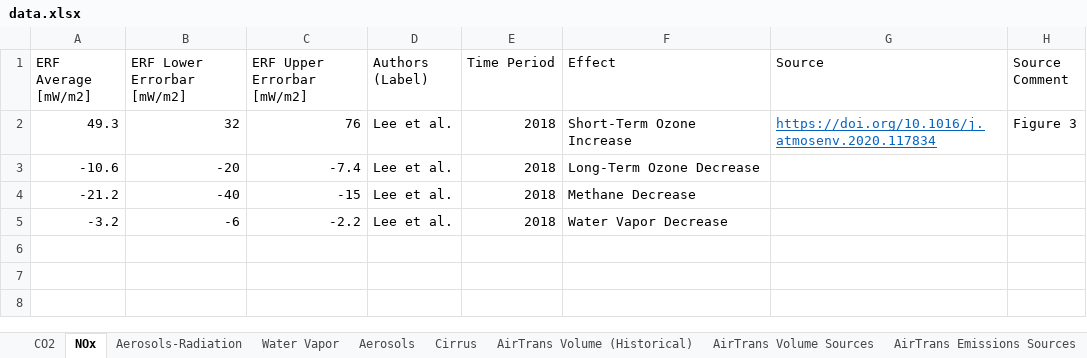
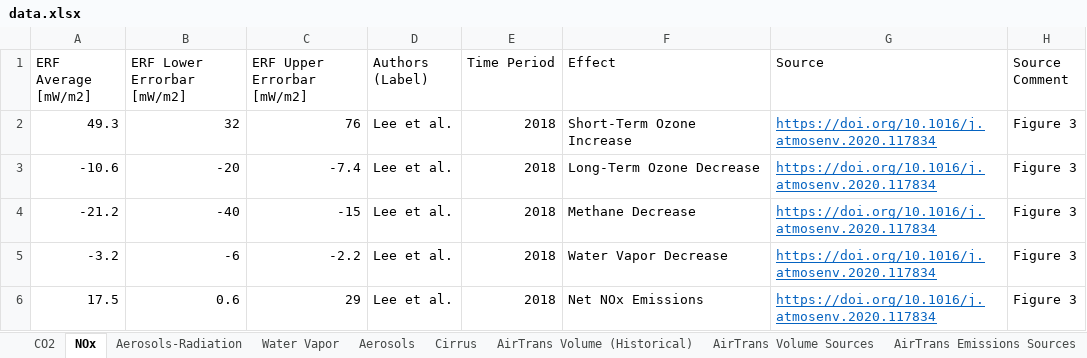
Before and after one commit to michaelweinold/phd_publication_figures, an Excel workbook: 4_aviation/radiative_forcing/data/data.xlsx, sheet NOx, drawn as a sheet; values as stored, in another font and other column widths than the file's, no borders; the diff names each change by its address in the sheet, - before the commit and + after, or states it on an @@ line.

Commit message:
updated figure and data

```diff
--- a/4_aviation/radiative_forcing/data/data.xlsx (sheet NOx)
+++ b/4_aviation/radiative_forcing/data/data.xlsx (sheet NOx)
-G3:G5 (Source): (empty)
+G3:G5 (Source): https://doi.org/10.1016/j.atmosenv.2020.117834
-H3:H5 (Source Comment): (empty)
+H3:H5 (Source Comment): Figure 3
+row 6: 17.5 | 0.6 | 29 | Lee et al. | 2018 | Net NOx Emissions | https://doi.org/10.1016/j.atmosenv.2020.117834 | Figure 3
```
Also changed, not shown: 2 other files.
